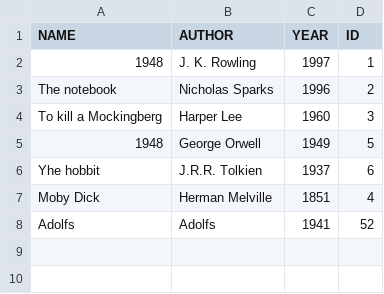
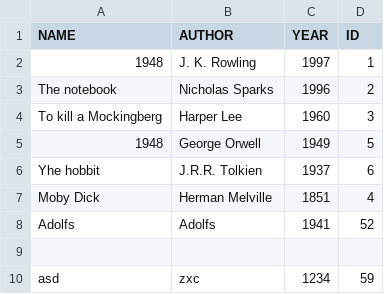
Before and after one commit to DP3PFome/Projekts_BIBLIOTEKA, a CSV file: data/data.csv, drawn as a sheet.

```diff
--- a/data/data.csv
+++ b/data/data.csv
@@ -8 +8,3 @@ Moby Dick, Herman Melville, 1851, 4
 Adolfs, Adolfs, 1941, 52
+
+asd, zxc, 1234, 59
```
Also changed, not shown: 6 other files.
